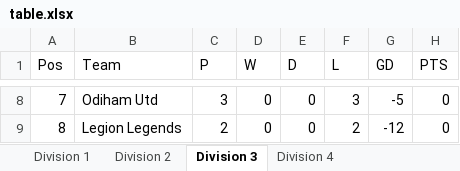
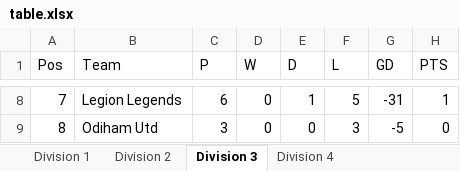
Before and after one commit to EmKayFootie/football-graphics, an Excel workbook: table.xlsx, sheet Division 3, drawn as a sheet; only a part is shown, gaps mark what is left out; values as stored, in another font and other column widths than the file's, no borders; the diff covers the shown part only; the diff names each change by its address in the sheet, - before the commit and + after, or states it on an @@ line.

```diff
--- a/table.xlsx (sheet Division 3)
+++ b/table.xlsx (sheet Division 3)
-B8 (Team): Odiham Utd
+B8 (Team): Legion Legends
-C8 (P): 3
+C8 (P): 6
-E8 (D): 0
+E8 (D): 1
-F8 (L): 3
+F8 (L): 5
-G8 (GD): -5
+G8 (GD): -31
-H8 (PTS): 0
+H8 (PTS): 1
-B9 (Team): Legion Legends
+B9 (Team): Odiham Utd
-C9 (P): 2
+C9 (P): 3
-F9 (L): 2
+F9 (L): 3
-G9 (GD): -12
+G9 (GD): -5
```
Also changed, not shown: 35 edited cells elsewhere in this sheet, sheet Division 4, sheet Division 2, sheet Division 1.
